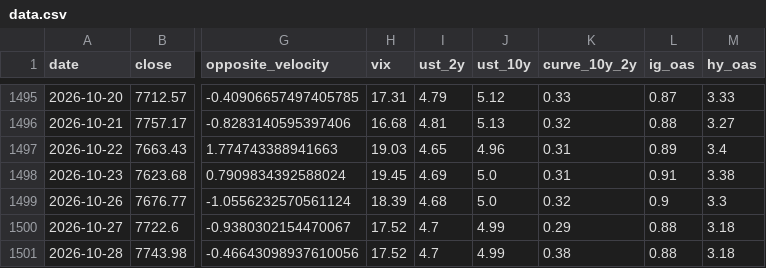
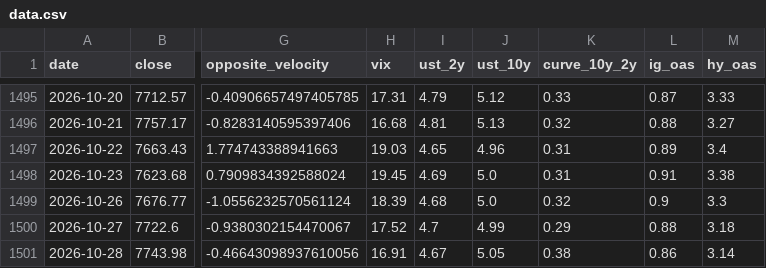
Before and after one commit to rbarrios815/rfup-public-market-signal-lab, a CSV file: docs/data/data.csv, drawn as a sheet; only a part is shown, gaps mark what is left out; the diff names each change by its address in the sheet, - before the commit and + after, or states it on an @@ line.

```diff
--- a/docs/data/data.csv
+++ b/docs/data/data.csv
-H1501 (vix): 17.52
+H1501 (vix): 16.91
-I1501 (ust_2y): 4.7
+I1501 (ust_2y): 4.67
-J1501 (ust_10y): 4.99
+J1501 (ust_10y): 5.05
-L1501 (ig_oas): 0.88
+L1501 (ig_oas): 0.86
-M1501 (hy_oas): 3.18
+M1501 (hy_oas): 3.14
```
Also changed, not shown: docs/data/model_runs.csv, 1 other file.
